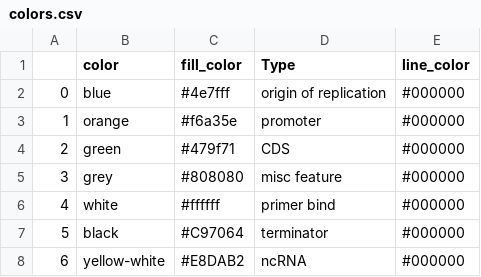
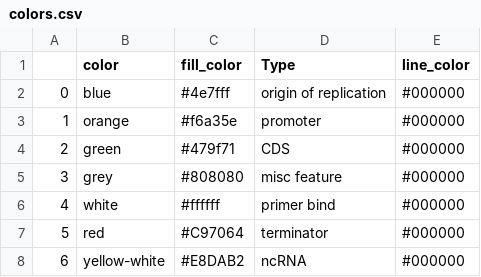
Before and after one commit to mmcguffi/pLannotate, a CSV file: plannotate/data/data/colors.csv, drawn as a sheet.

```diff
--- a/plannotate/data/data/colors.csv
+++ b/plannotate/data/data/colors.csv
@@ -6,3 +6,3 @@
 4,white,#ffffff,primer bind,#000000
-5,black,#C97064,terminator,#000000
+5,red,#C97064,terminator,#000000
 6,yellow-white,#E8DAB2,ncRNA,#000000
```
Also changed, not shown: 3 other files.
